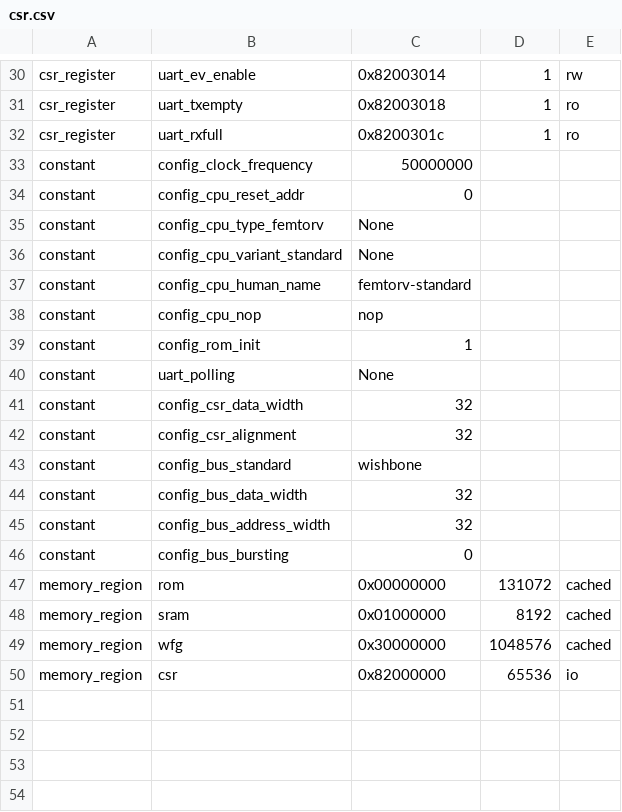
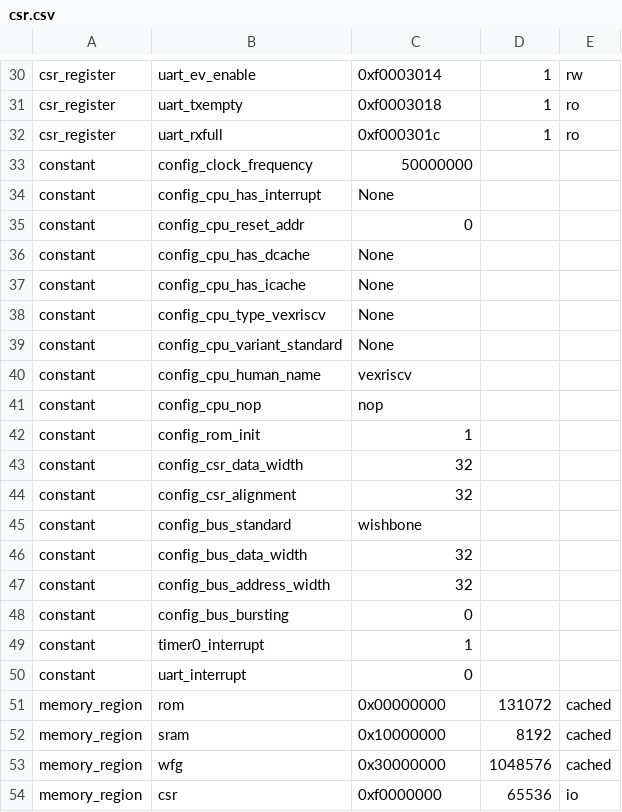
Before and after one commit to semify-eda/waveform-generator, a CSV file: fpga/ulx3s/soc/csr.csv, drawn as a sheet; only a part is shown, gaps mark what is left out; removed rows and columns are numbered as before the commit, all else as after; the diff covers the shown part only; the diff names each change by its address in the sheet, - before the commit and + after, or states it on an @@ line.

```diff
--- a/fpga/ulx3s/soc/csr.csv
+++ b/fpga/ulx3s/soc/csr.csv
-C30: 0x82003014
+C30: 0xf0003014
-C31: 0x82003018
+C31: 0xf0003018
-C32: 0x8200301c
+C32: 0xf000301c
+row 34: constant | config_cpu_has_interrupt | None
+row 36: constant | config_cpu_has_dcache | None
+row 37: constant | config_cpu_has_icache | None
-B38: config_cpu_type_femtorv
+B38: config_cpu_type_vexriscv
-C40: femtorv-standard
+C40: vexriscv
-row 40: constant | uart_polling | None
+row 49: constant | timer0_interrupt | 1
+row 50: constant | uart_interrupt | 0
-C52: 0x01000000
+C52: 0x10000000
-C54: 0x82000000
+C54: 0xf0000000
```
Also changed, not shown: 27 edited cells elsewhere in this file, 7 other files.
